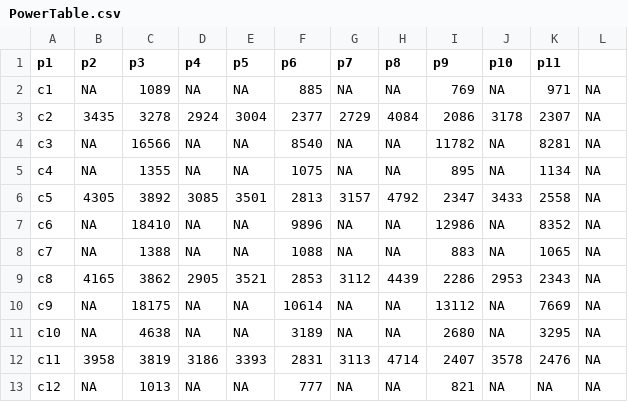
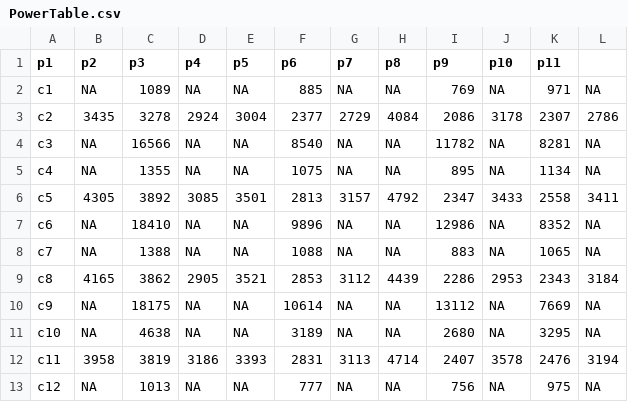
Before and after one commit to R-Computing-Lab/BalancedPed, a CSV file: Graphs/PowerTable.csv, drawn as a sheet; the diff names each change by its address in the sheet, - before the commit and + after, or states it on an @@ line.

Commit message:
graphs more

```diff
--- a/Graphs/PowerTable.csv
+++ b/Graphs/PowerTable.csv
-L3: NA
+L3: 2786
-L6: NA
+L6: 3411
-L9: NA
+L9: 3184
-L12: NA
+L12: 3194
-I13 (p9): 821
+I13 (p9): 756
-K13 (p11): NA
+K13 (p11): 975
```
Also changed, not shown: 36 other files.
